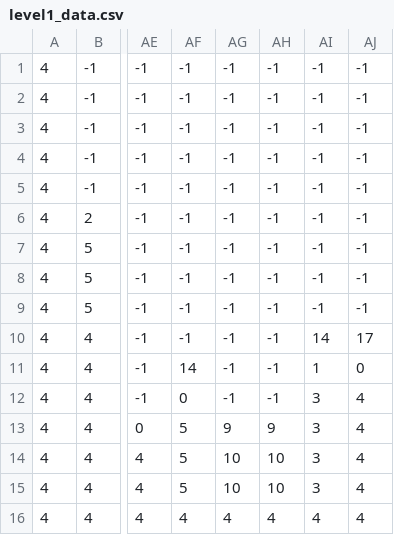
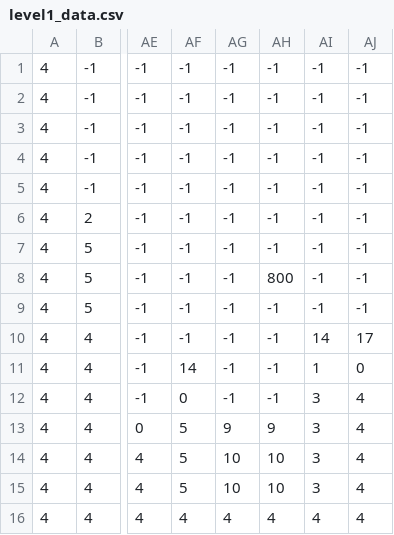
Before and after one commit to ultrasaks/game, a CSV file: levels/level1_data.csv, drawn as a sheet; only a part is shown, gaps mark what is left out; the diff names each change by its address in the sheet, - before the commit and + after, or states it on an @@ line.

```diff
--- a/levels/level1_data.csv
+++ b/levels/level1_data.csv
-AH8: -1
+AH8: 800
```
Also changed, not shown: 8 other files.
